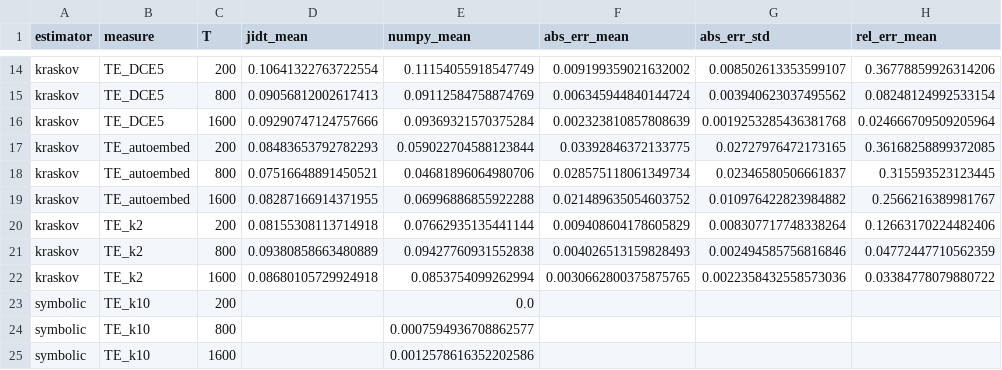
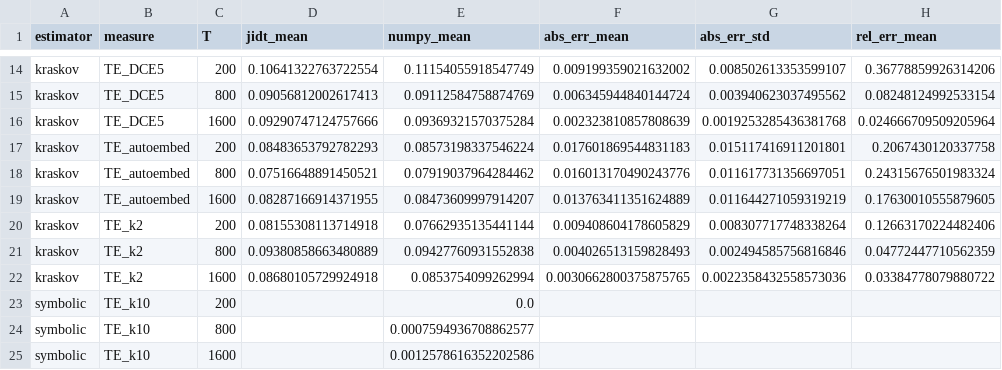
Before and after one commit to willedibam/pyspi, a CSV file: bench/jidt_parity/parity_summary_extended.csv, drawn as a sheet; only a part is shown, gaps mark what is left out.

```diff
--- a/bench/jidt_parity/parity_summary_extended.csv
+++ b/bench/jidt_parity/parity_summary_extended.csv
@@ -16,5 +16,5 @@ kraskov,TE_DCE5,800,0.09056812002617413,0.09112584758874769,0.006345944840144724
 kraskov,TE_DCE5,1600,0.09290747124757666,0.09369321570375284,0.002323810857808639,0.0019253285436381768,0.024666709509205964
-kraskov,TE_autoembed,200,0.08483653792782293,0.059022704588123844,0.03392846372133775,0.02727976472173165,0.36168258899372085
-kraskov,TE_autoembed,800,0.07516648891450521,0.04681896064980706,0.028575118061349734,0.02346580506661837,0.315593523123445
-kraskov,TE_autoembed,1600,0.08287166914371955,0.06996886855922288,0.021489635054603752,0.010976422823984882,0.2566216389981767
+kraskov,TE_autoembed,200,0.08483653792782293,0.08573198337546224,0.017601869544831183,0.015117416911201801,0.2067430120337758
+kraskov,TE_autoembed,800,0.07516648891450521,0.07919037964284462,0.016013170490243776,0.011617731356697051,0.24315676501983324
+kraskov,TE_autoembed,1600,0.08287166914371955,0.08473609997914207,0.013763411351624889,0.011644271059319219,0.17630010555879605
 kraskov,TE_k2,200,0.08155308113714918,0.07662935135441144,0.009408604178605829,0.008307717748338264,0.12663170224482406
```
Also changed, not shown: bench/jidt_parity/parity_results_extended.csv, 4 other files.
